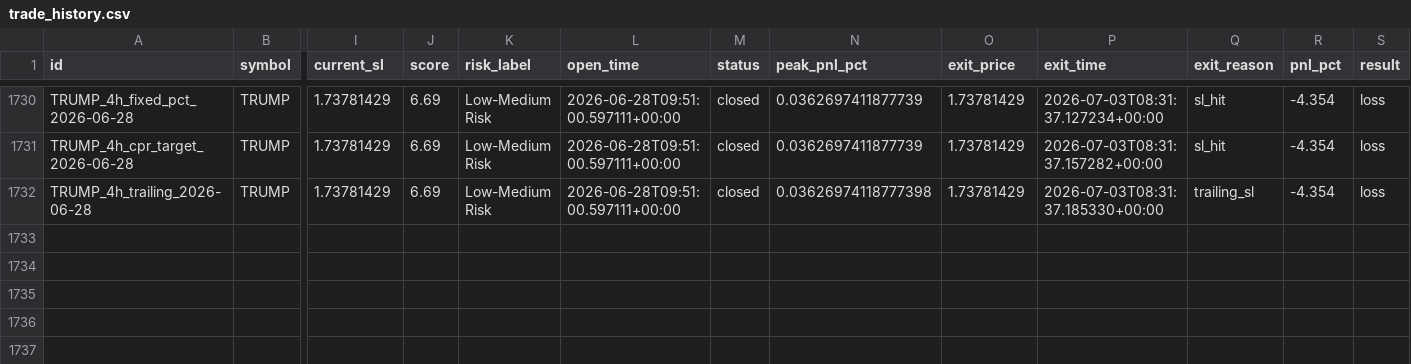
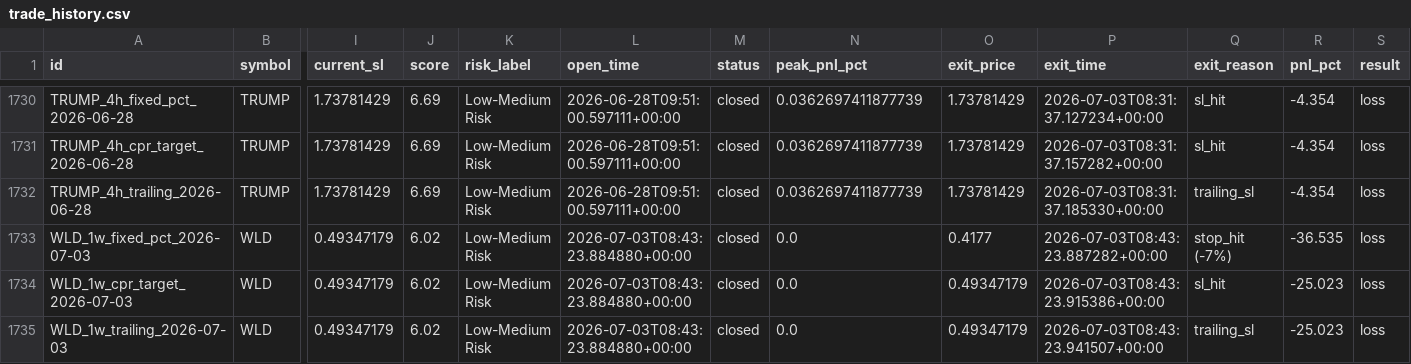
Before and after one commit to raamdhul-star/varam-dynamics-bot, a CSV file: results/paper_trades/trade_history.csv, drawn as a sheet; only a part is shown, gaps mark what is left out; rows hold the shown columns only; the diff names each change by its address in the sheet, - before the commit and + after, or states it on an @@ line.

```diff
--- a/results/paper_trades/trade_history.csv
+++ b/results/paper_trades/trade_history.csv
-N1732 (peak_pnl_pct): 0.03626974118777398
+N1732 (peak_pnl_pct): 0.0362697411877739
+row 1733: WLD_1w_fixed_pct_2026-07-03 | WLD | 0.49347179 | 6.02 | Low-Medium Risk | 2026-07-03T08:43:23.884880+00:00 | closed | 0.0 | 0.4177 | 2026-07-03T08:43:23.887282+00:00 | stop_hit (-7%) | -36.535 | loss
+row 1734: WLD_1w_cpr_target_2026-07-03 | WLD | 0.49347179 | 6.02 | Low-Medium Risk | 2026-07-03T08:43:23.884880+00:00 | closed | 0.0 | 0.49347179 | 2026-07-03T08:43:23.915386+00:00 | sl_hit | -25.023 | loss
+row 1735: WLD_1w_trailing_2026-07-03 | WLD | 0.49347179 | 6.02 | Low-Medium Risk | 2026-07-03T08:43:23.884880+00:00 | closed | 0.0 | 0.49347179 | 2026-07-03T08:43:23.941507+00:00 | trailing_sl | -25.023 | loss
```
Also changed, not shown: 3 other files.
